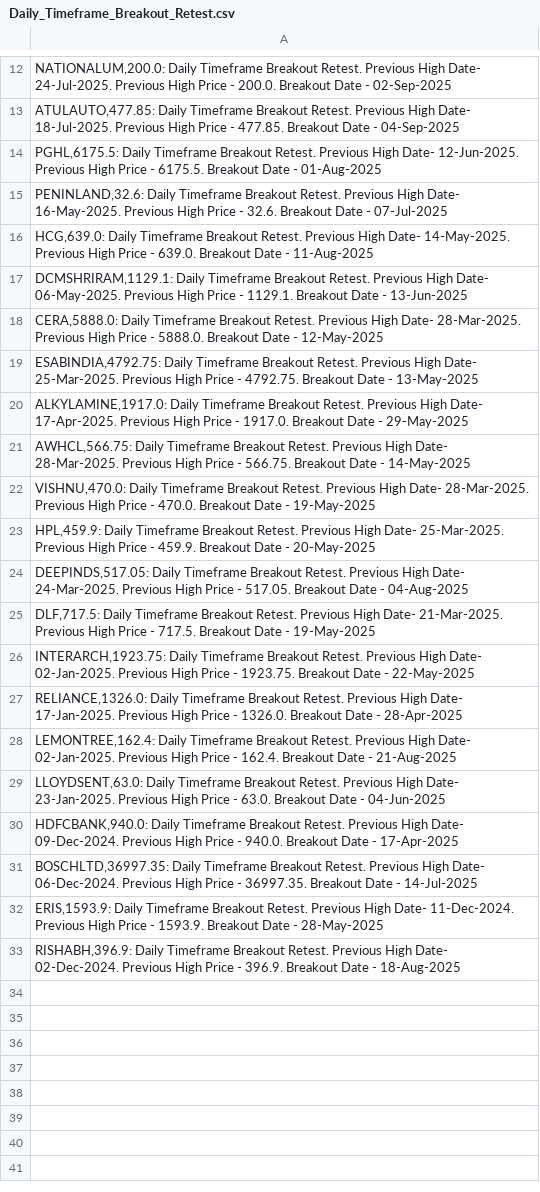
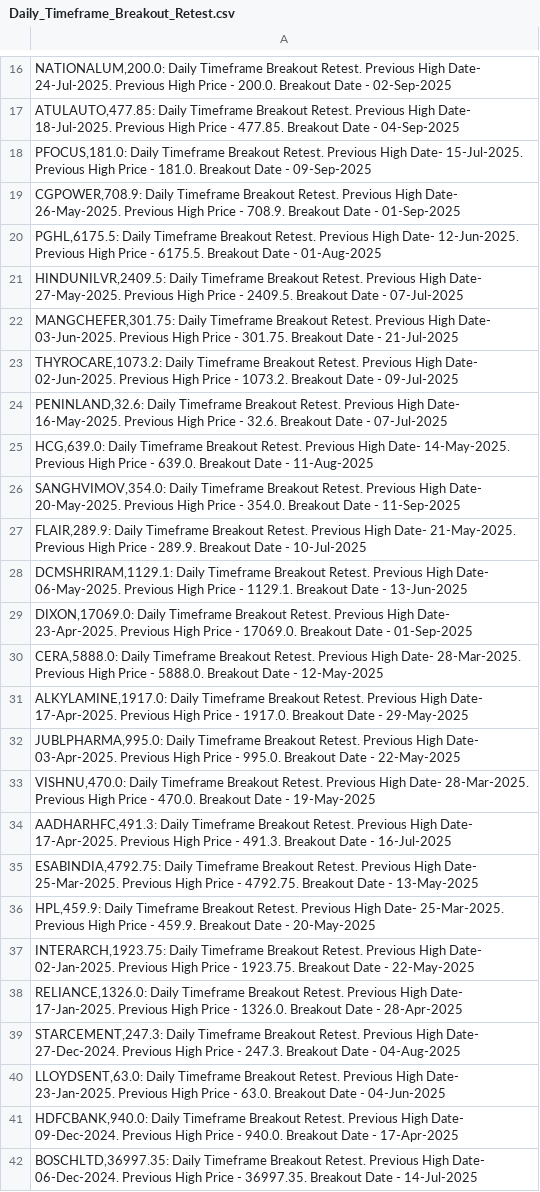
Before and after one commit to vibats/Daily_Notification_Data, a CSV file: Email_Notification_Data/Daily_Timeframe_Breakout_Retest.csv, drawn as a sheet; only a part is shown, gaps mark what is left out; the diff covers the shown part only.

```diff
--- a/Email_Notification_Data/Daily_Timeframe_Breakout_Retest.csv
+++ b/Email_Notification_Data/Daily_Timeframe_Breakout_Retest.csv
@@ -13,17 +17,24 @@
 "ATULAUTO,477.85: Daily Timeframe Breakout Retest. Previous High Date- 18-Jul-2025. Previous High Price - 477.85. Breakout Date - 04-Sep-2025"
+"PFOCUS,181.0: Daily Timeframe Breakout Retest. Previous High Date- 15-Jul-2025. Previous High Price - 181.0. Breakout Date - 09-Sep-2025"
+"CGPOWER,708.9: Daily Timeframe Breakout Retest. Previous High Date- 26-May-2025. Previous High Price - 708.9. Breakout Date - 01-Sep-2025"
 "PGHL,6175.5: Daily Timeframe Breakout Retest. Previous High Date- 12-Jun-2025. Previous High Price - 6175.5. Breakout Date - 01-Aug-2025"
+"HINDUNILVR,2409.5: Daily Timeframe Breakout Retest. Previous High Date- 27-May-2025. Previous High Price - 2409.5. Breakout Date - 07-Jul-2025"
+"MANGCHEFER,301.75: Daily Timeframe Breakout Retest. Previous High Date- 03-Jun-2025. Previous High Price - 301.75. Breakout Date - 21-Jul-2025"
+"THYROCARE,1073.2: Daily Timeframe Breakout Retest. Previous High Date- 02-Jun-2025. Previous High Price - 1073.2. Breakout Date - 09-Jul-2025"
 "PENINLAND,32.6: Daily Timeframe Breakout Retest. Previous High Date- 16-May-2025. Previous High Price - 32.6. Breakout Date - 07-Jul-2025"
 "HCG,639.0: Daily Timeframe Breakout Retest. Previous High Date- 14-May-2025. Previous High Price - 639.0. Breakout Date - 11-Aug-2025"
+"SANGHVIMOV,354.0: Daily Timeframe Breakout Retest. Previous High Date- 20-May-2025. Previous High Price - 354.0. Breakout Date - 11-Sep-2025"
+"FLAIR,289.9: Daily Timeframe Breakout Retest. Previous High Date- 21-May-2025. Previous High Price - 289.9. Breakout Date - 10-Jul-2025"
 "DCMSHRIRAM,1129.1: Daily Timeframe Breakout Retest. Previous High Date- 06-May-2025. Previous High Price - 1129.1. Breakout Date - 13-Jun-2025"
+"DIXON,17069.0: Daily Timeframe Breakout Retest. Previous High Date- 23-Apr-2025. Previous High Price - 17069.0. Breakout Date - 01-Sep-2025"
 "CERA,5888.0: Daily Timeframe Breakout Retest. Previous High Date- 28-Mar-2025. Previous High Price - 5888.0. Breakout Date - 12-May-2025"
+"ALKYLAMINE,1917.0: Daily Timeframe Breakout Retest. Previous High Date- 17-Apr-2025. Previous High Price - 1917.0. Breakout Date - 29-May-2025"
+"JUBLPHARMA,995.0: Daily Timeframe Breakout Retest. Previous High Date- 03-Apr-2025. Previous High Price - 995.0. Breakout Date - 22-May-2025"
+"VISHNU,470.0: Daily Timeframe Breakout Retest. Previous High Date- 28-Mar-2025. Previous High Price - 470.0. Breakout Date - 19-May-2025"
+"AADHARHFC,491.3: Daily Timeframe Breakout Retest. Previous High Date- 17-Apr-2025. Previous High Price - 491.3. Breakout Date - 16-Jul-2025"
 "ESABINDIA,4792.75: Daily Timeframe Breakout Retest. Previous High Date- 25-Mar-2025. Previous High Price - 4792.75. Breakout Date - 13-May-2025"
-"ALKYLAMINE,1917.0: Daily Timeframe Breakout Retest. Previous High Date- 17-Apr-2025. Previous High Price - 1917.0. Breakout Date - 29-May-2025"
-"AWHCL,566.75: Daily Timeframe Breakout Retest. Previous High Date- 28-Mar-2025. Previous High Price - 566.75. Breakout Date - 14-May-2025"
-"VISHNU,470.0: Daily Timeframe Breakout Retest. Previous High Date- 28-Mar-2025. Previous High Price - 470.0. Breakout Date - 19-May-2025"
 "HPL,459.9: Daily Timeframe Breakout Retest. Previous High Date- 25-Mar-2025. Previous High Price - 459.9. Breakout Date - 20-May-2025"
-"DEEPINDS,517.05: Daily Timeframe Breakout Retest. Previous High Date- 24-Mar-2025. Previous High Price - 517.05. Breakout Date - 04-Aug-2025"
-"DLF,717.5: Daily Timeframe Breakout Retest. Previous High Date- 21-Mar-2025. Previous High Price - 717.5. Breakout Date - 19-May-2025"
 "INTERARCH,1923.75: Daily Timeframe Breakout Retest. Previous High Date- 02-Jan-2025. Previous High Price - 1923.75. Breakout Date - 22-May-2025"
 "RELIANCE,1326.0: Daily Timeframe Breakout Retest. Previous High Date- 17-Jan-2025. Previous High Price - 1326.0. Breakout Date - 28-Apr-2025"
-"LEMONTREE,162.4: Daily Timeframe Breakout Retest. Previous High Date- 02-Jan-2025. Previous High Price - 162.4. Breakout Date - 21-Aug-2025"
+"STARCEMENT,247.3: Daily Timeframe Breakout Retest. Previous High Date- 27-Dec-2024. Previous High Price - 247.3. Breakout Date - 04-Aug-2025"
 "LLOYDSENT,63.0: Daily Timeframe Breakout Retest. Previous High Date- 23-Jan-2025. Previous High Price - 63.0. Breakout Date - 04-Jun-2025"
@@ -31,3 +42 @@
 "BOSCHLTD,36997.35: Daily Timeframe Breakout Retest. Previous High Date- 06-Dec-2024. Previous High Price - 36997.35. Breakout Date - 14-Jul-2025"
-"ERIS,1593.9: Daily Timeframe Breakout Retest. Previous High Date- 11-Dec-2024. Previous High Price - 1593.9. Breakout Date - 28-May-2025"
-"RISHABH,396.9: Daily Timeframe Breakout Retest. Previous High Date- 02-Dec-2024. Previous High Price - 396.9. Breakout Date - 18-Aug-2025"
```
Also changed, not shown: 5 added rows, 1 removed row and 4 edited cells elsewhere in this file, Email_Notification_Data/Daily_TimeFrame_Horizontal_Support.csv, Email_Notification_Data/Daily_TimeFrame_Horizontal_Support_30_Days.csv, 2 other files.
